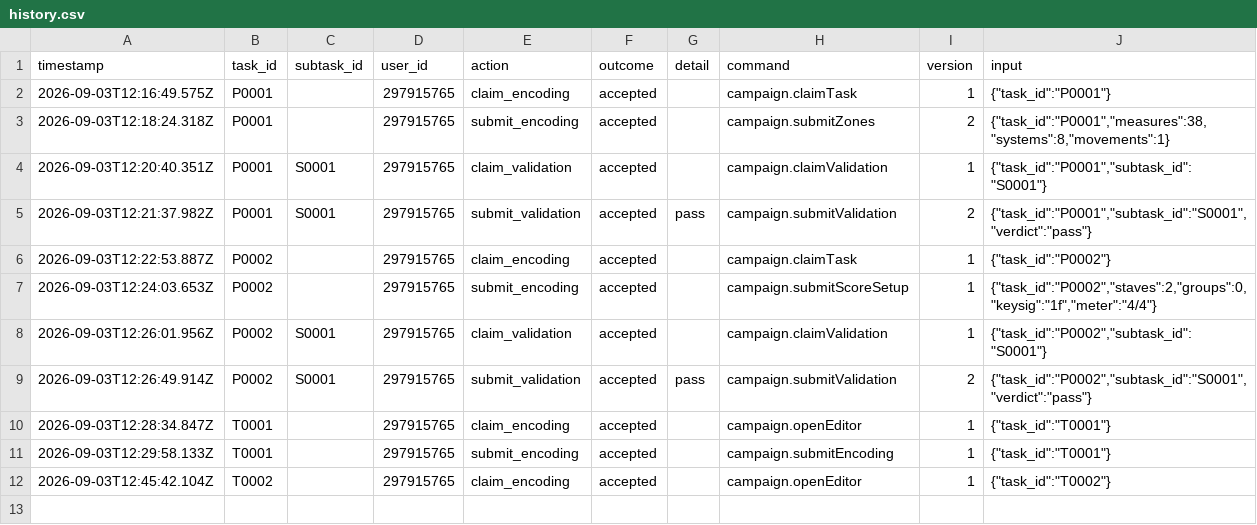
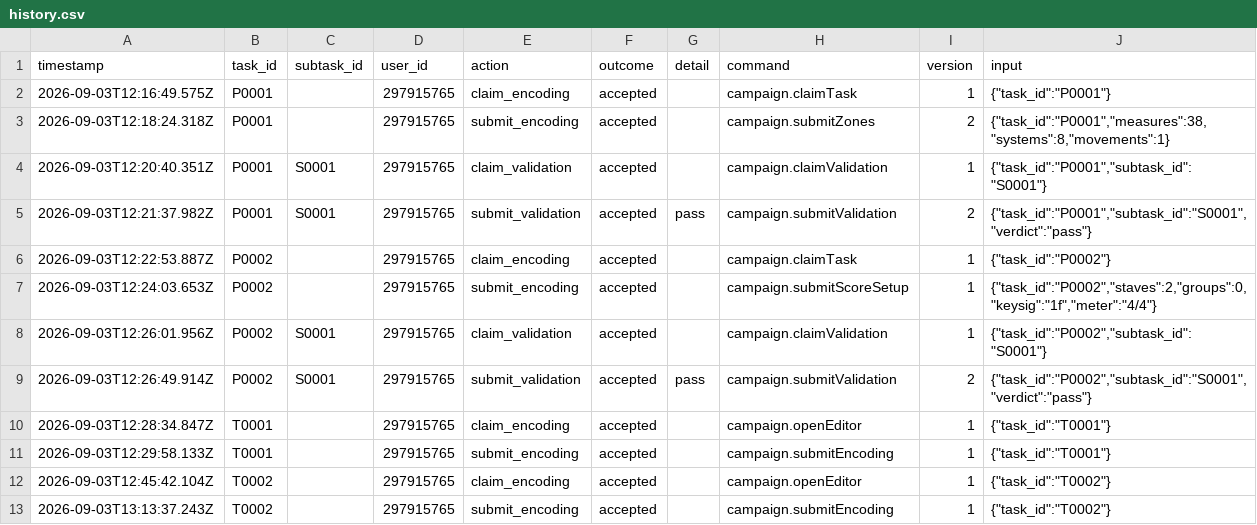
Before and after one commit to ohwjdev/pipeline-test-1, a CSV file: tracking/history.csv, drawn as a sheet; the diff names each change by its address in the sheet, - before the commit and + after, or states it on an @@ line.

```diff
--- a/tracking/history.csv
+++ b/tracking/history.csv
+row 13: 2026-09-03T13:13:37.243Z | T0002 |  | 297915765 | submit_encoding | accepted |  | campaign.submitEncoding | 1 | {"task_id":"T0002"}
```
Also changed, not shown: tracking/state.csv, 2 other files.
